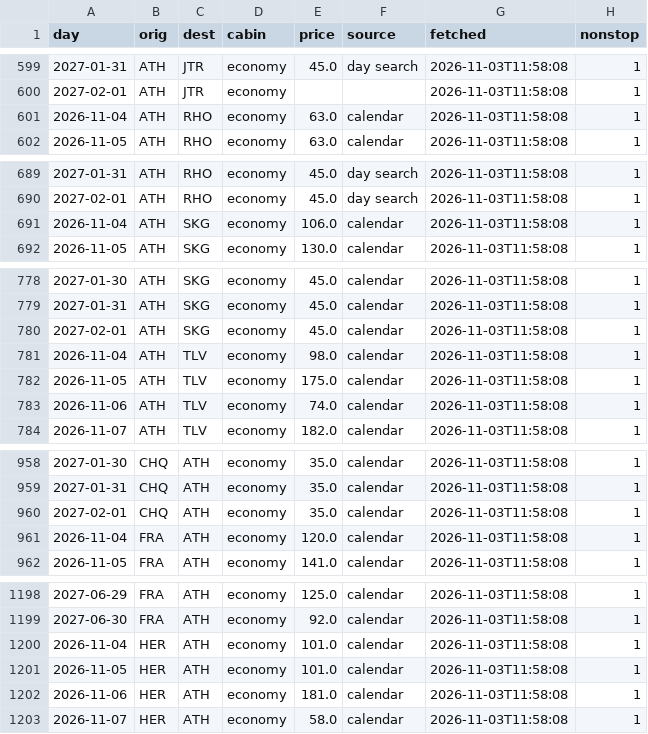
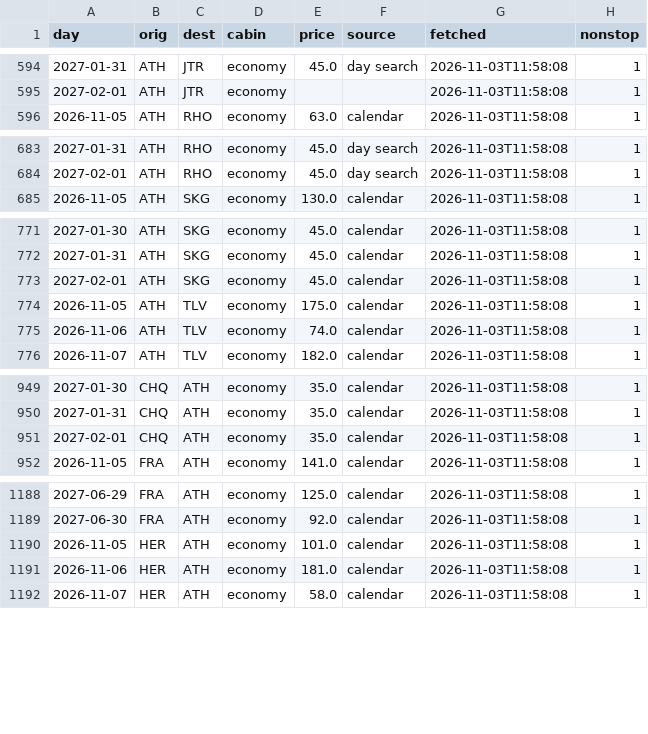
Before and after one commit to Am015-dev/AegeanBook, a CSV file: data/skyexpress.csv, drawn as a sheet; only a part is shown, gaps mark what is left out; the diff covers the shown part only.

```diff
--- a/data/skyexpress.csv
+++ b/data/skyexpress.csv
@@ -600,3 +595,2 @@ day,orig,dest,cabin,price,source,fetched,nonstop
 2027-02-01,ATH,JTR,economy,,,2026-11-03T11:58:08,1
-2026-11-04,ATH,RHO,economy,63.0,calendar,2026-11-03T11:58:08,1
 2026-11-05,ATH,RHO,economy,63.0,calendar,2026-11-03T11:58:08,1
@@ -690,3 +684,2 @@ day,orig,dest,cabin,price,source,fetched,nonstop
 2027-02-01,ATH,RHO,economy,45.0,day search,2026-11-03T11:58:08,1
-2026-11-04,ATH,SKG,economy,106.0,calendar,2026-11-03T11:58:08,1
 2026-11-05,ATH,SKG,economy,130.0,calendar,2026-11-03T11:58:08,1
@@ -780,3 +773,2 @@ day,orig,dest,cabin,price,source,fetched,nonstop
 2027-02-01,ATH,SKG,economy,45.0,calendar,2026-11-03T11:58:08,1
-2026-11-04,ATH,TLV,economy,98.0,calendar,2026-11-03T11:58:08,1
 2026-11-05,ATH,TLV,economy,175.0,calendar,2026-11-03T11:58:08,1
@@ -960,3 +951,2 @@ day,orig,dest,cabin,price,source,fetched,nonstop
 2027-02-01,CHQ,ATH,economy,35.0,calendar,2026-11-03T11:58:08,1
-2026-11-04,FRA,ATH,economy,120.0,calendar,2026-11-03T11:58:08,1
 2026-11-05,FRA,ATH,economy,141.0,calendar,2026-11-03T11:58:08,1
@@ -1199,3 +1189,2 @@ day,orig,dest,cabin,price,source,fetched,nonstop
 2027-06-30,FRA,ATH,economy,92.0,calendar,2026-11-03T11:58:08,1
-2026-11-04,HER,ATH,economy,101.0,calendar,2026-11-03T11:58:08,1
 2026-11-05,HER,ATH,economy,101.0,calendar,2026-11-03T11:58:08,1
```
Also changed, not shown: 15 removed rows elsewhere in this file, data/daily.csv, data/daily_hotel.csv, 2 other files.
